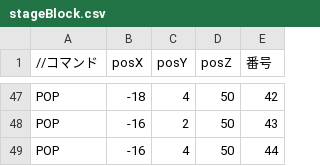
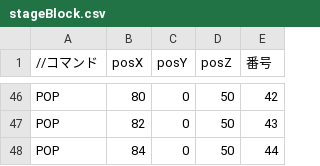
Before and after one commit to takahashi-tsubaki/LE3B_gameJam, a CSV file: Resources/stageBlock.csv, drawn as a sheet; only a part is shown, gaps mark what is left out; addresses are those after the commit; the diff covers the shown part only; the diff names each change by its address in the sheet, - before the commit and + after, or states it on an @@ line.

```diff
--- a/Resources/stageBlock.csv
+++ b/Resources/stageBlock.csv
-B46 (posX): -18
+B46 (posX): 80
-C46 (posY): 4
+C46 (posY): 0
-B47 (posX): -16
+B47 (posX): 82
-C47 (posY): 2
+C47 (posY): 0
-B48 (posX): -16
+B48 (posX): 84
-C48 (posY): 4
+C48 (posY): 0
```
Also changed, not shown: 1 removed row and 32 edited cells elsewhere in this file, 7 other files.
